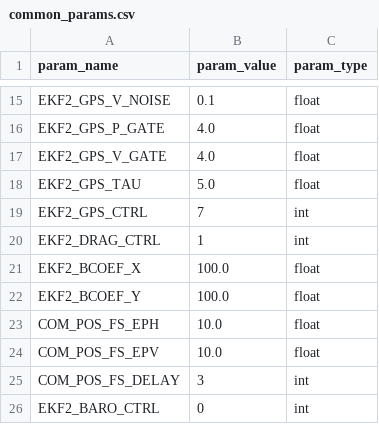
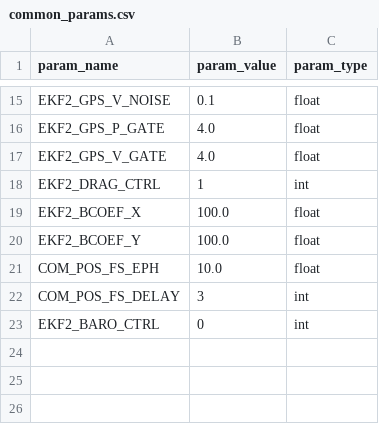
Before and after one commit to alireza787b/mavsdk_drone_show, a CSV file: common_params.csv, drawn as a sheet; only a part is shown, gaps mark what is left out; the diff names each change by its address in the sheet, - before the commit and + after, or states it on an @@ line.

Commit message:
Update common_params.csv

```diff
--- a/common_params.csv
+++ b/common_params.csv
-row 18: EKF2_GPS_TAU | 5.0 | float
-row 19: EKF2_GPS_CTRL | 7 | int
-row 24: COM_POS_FS_EPV | 10.0 | float
```
